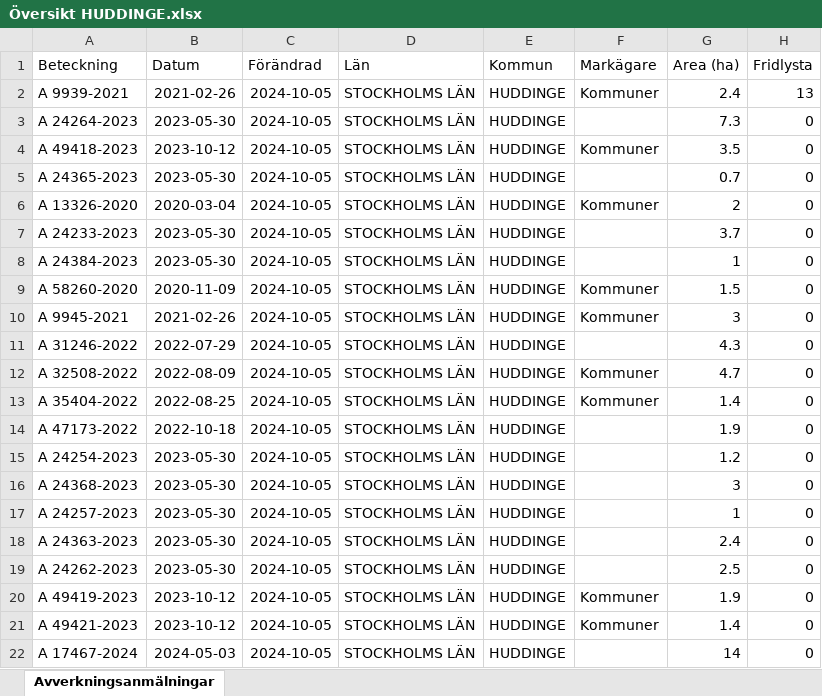
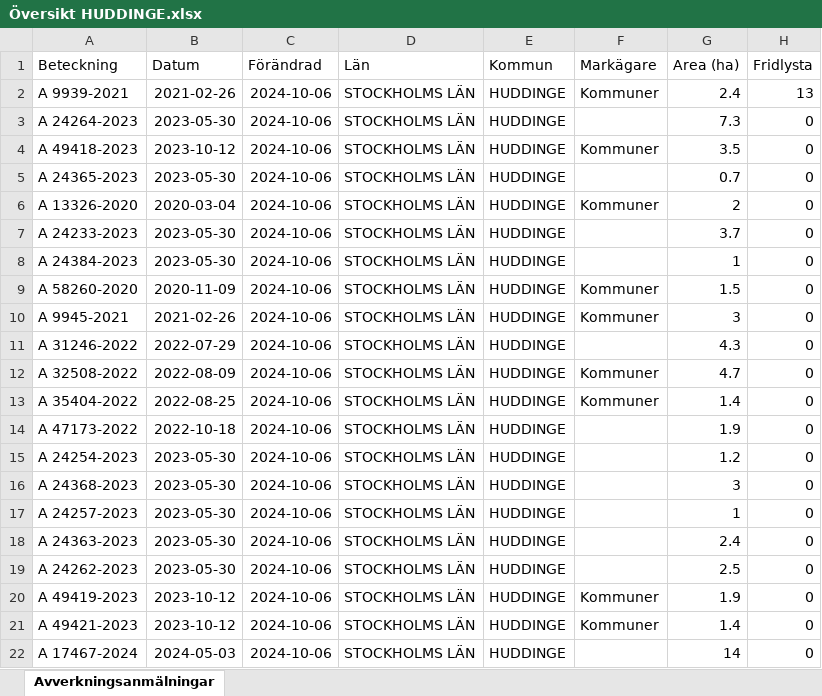
Before and after one commit to klasma/Logging_0126, an Excel workbook: Översikt HUDDINGE.xlsx, sheet Avverkningsanmälningar, drawn as a sheet; only a part is shown; values as stored, in another font and other column widths than the file's, no borders; the diff names each change by its address in the sheet, - before the commit and + after, or states it on an @@ line.

```diff
--- a/Översikt HUDDINGE.xlsx (sheet Avverkningsanmälningar)
+++ b/Översikt HUDDINGE.xlsx (sheet Avverkningsanmälningar)
-C2:C22 (Förändrad): 2024-10-05
+C2:C22 (Förändrad): 2024-10-06
```
Also changed, not shown: artfynd/A 13326-2020 artfynd.xlsx, artfynd/A 24233-2023 artfynd.xlsx, 35 other files.
